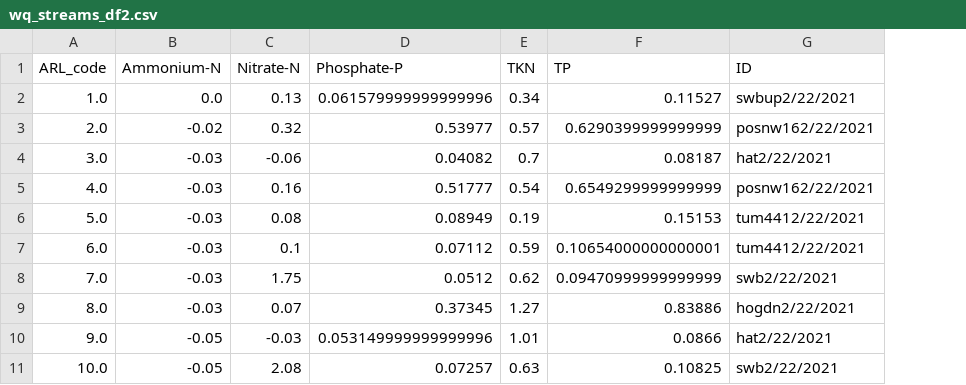
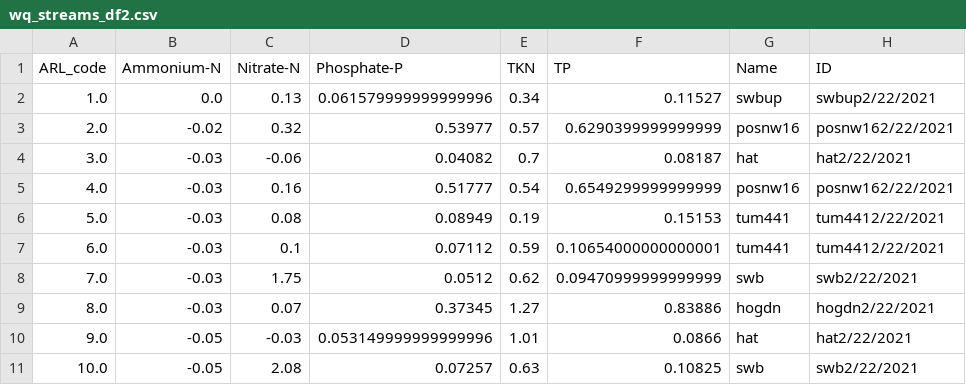
Before and after one commit to barrettcarter/water_quality-spectroscopy, a CSV file: Streams/inputs/water_quality/wq_streams_df2.csv, drawn as a sheet; only a part is shown; the diff names each change by its address in the sheet, - before the commit and + after, or states it on an @@ line.

Commit message:
updated streams code

```diff
--- a/Streams/inputs/water_quality/wq_streams_df2.csv
+++ b/Streams/inputs/water_quality/wq_streams_df2.csv
+column G (Name), rows 2-11: swbup | posnw16 | hat | posnw16 | tum441 | tum441 | swb | hogdn | hat | swb
```
Also changed, not shown: 2 other files.
